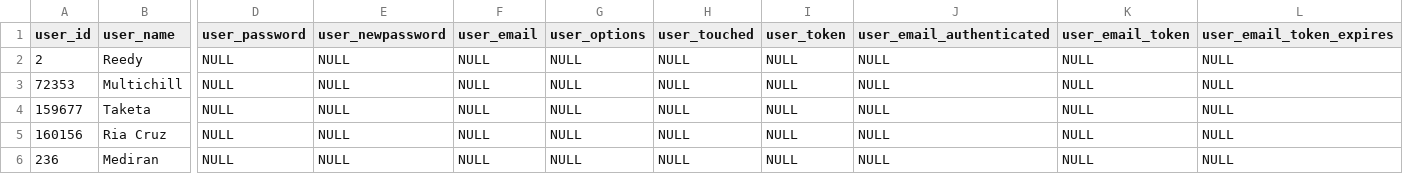
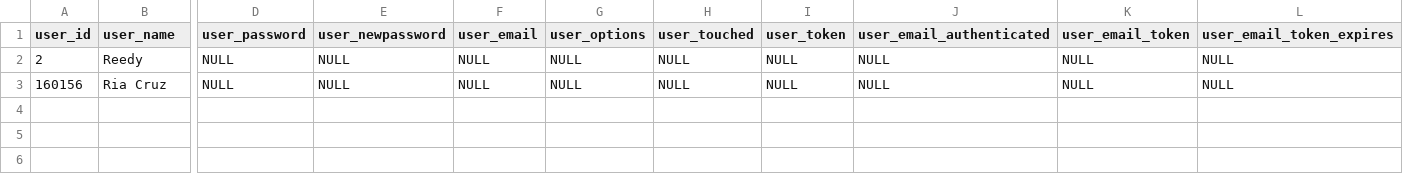
Before and after one commit to totucuong/wikidata, a CSV file: data/users_list_sample.csv, drawn as a sheet; only a part is shown, gaps mark what is left out; rows hold the shown columns only; the diff names each change by its address in the sheet, - before the commit and + after, or states it on an @@ line.

```diff
--- a/data/users_list_sample.csv
+++ b/data/users_list_sample.csv
-row 3: 72353 | Multichill | NULL | NULL | NULL | NULL | NULL | NULL | NULL | NULL | NULL
-row 4: 159677 | Taketa | NULL | NULL | NULL | NULL | NULL | NULL | NULL | NULL | NULL
-row 6: 236 | Mediran | NULL | NULL | NULL | NULL | NULL | NULL | NULL | NULL | NULL
```
Also changed, not shown: 15 other files.
